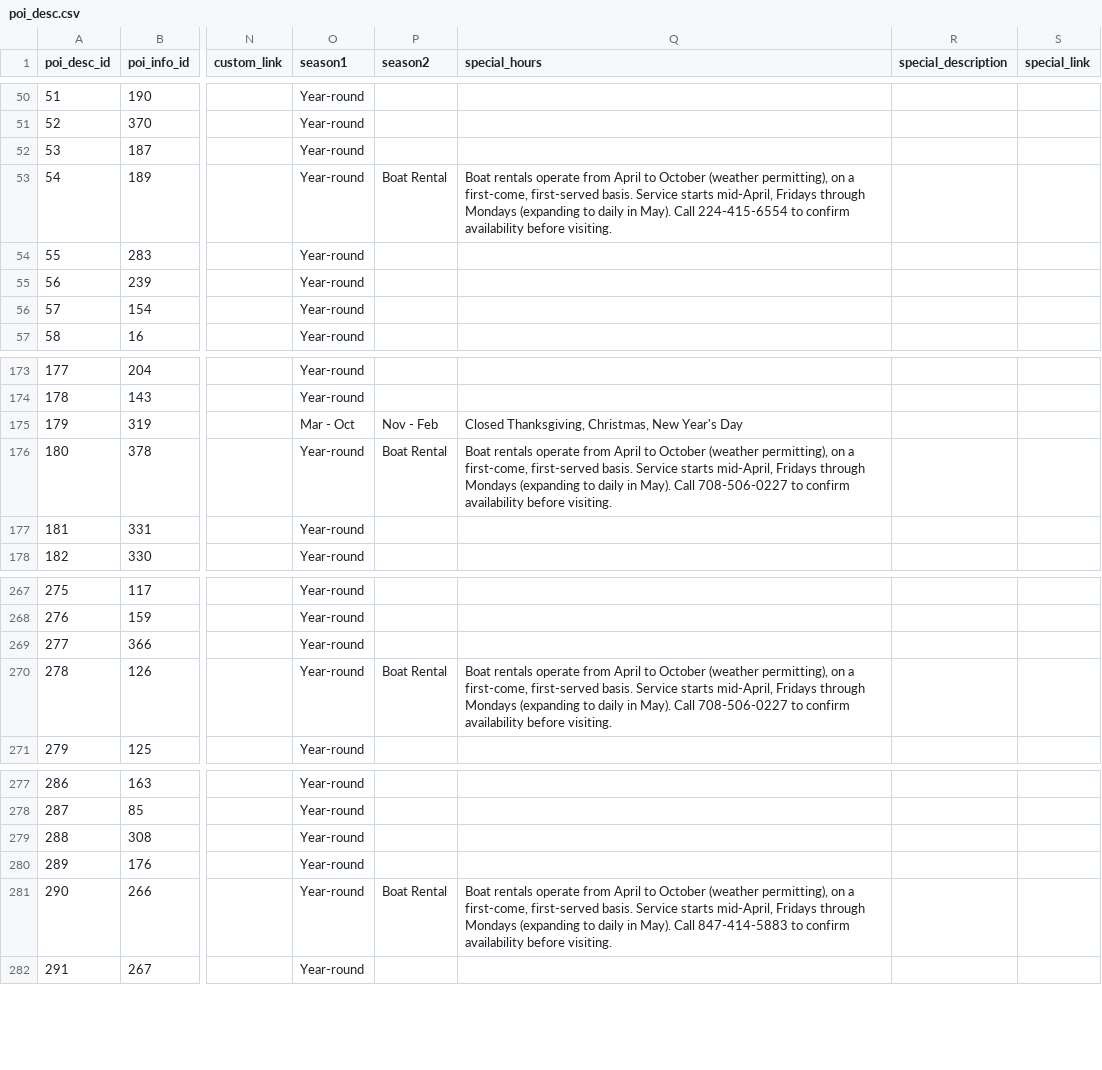
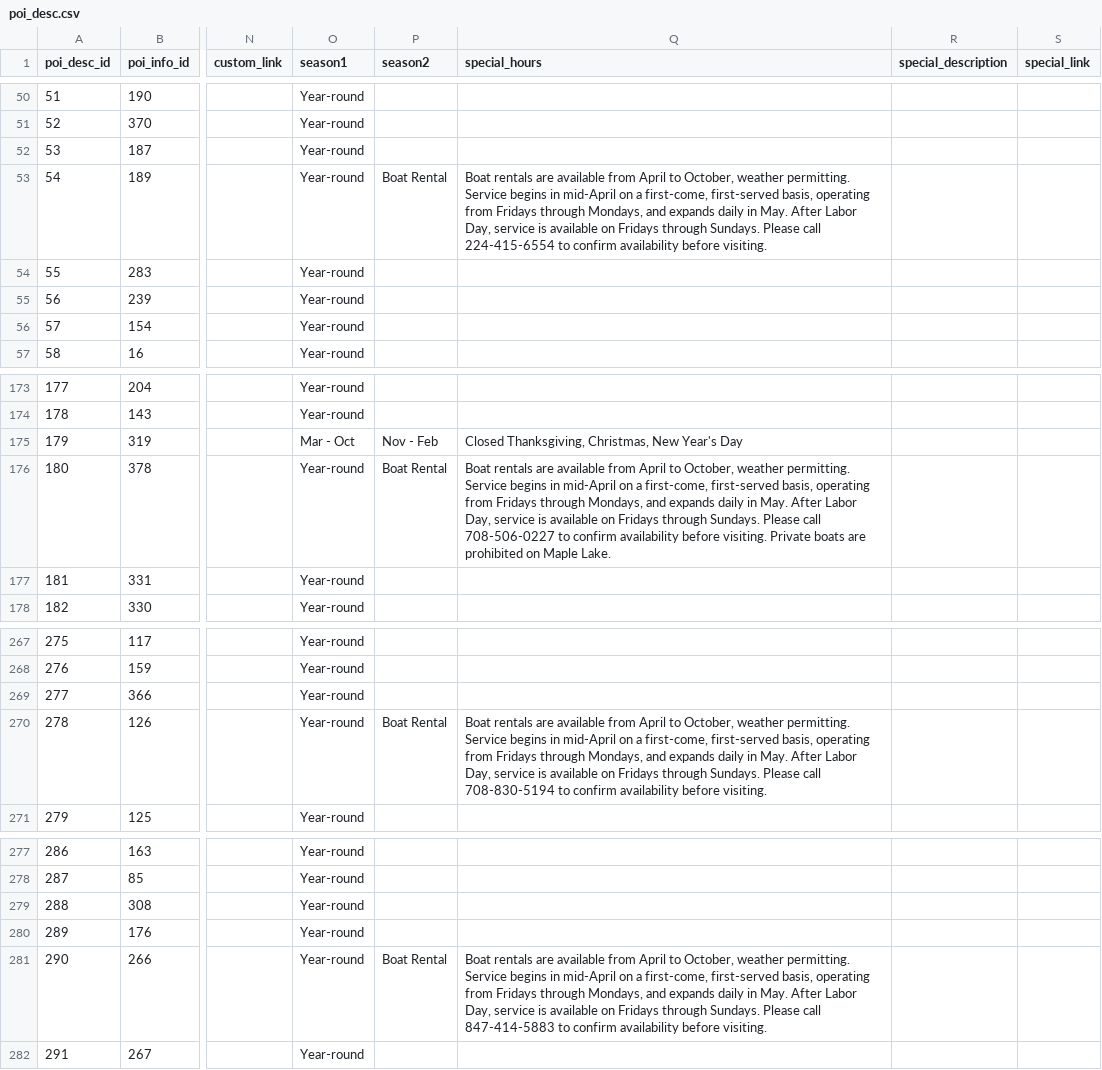
Before and after one commit to fpdcc/webmap_data_updates, a CSV file: map data/poi_desc.csv, drawn as a sheet; only a part is shown, gaps mark what is left out; the diff names each change by its address in the sheet, - before the commit and + after, or states it on an @@ line.

Commit message:
Data Updates November 2024

```diff
--- a/map data/poi_desc.csv
+++ b/map data/poi_desc.csv
-Q53 (special_hours): Boat rentals operate from April to October (weather permitting), on a first-come, first-served basis. Service starts mid-April, Fridays through Mondays (expanding to daily in May). Call 224-415-6554 to…
+Q53 (special_hours): Boat rentals are available from April to October, weather permitting. Service begins in mid-April on a first-come, first-served basis, operating from Fridays through Mondays, and expands daily in May. After Labor Day, service is available on Fridays through Sundays. Please call 224-415-6554 to…
-Q176 (special_hours): Boat rentals operate from April to October (weather permitting), on a first-come, first-served basis. Service starts mid-April, Fridays through Mondays (expanding to daily in May). Call 708-506-0227 to confirm availability before visiting.
+Q176 (special_hours): Boat rentals are available from April to October, weather permitting. Service begins in mid-April on a first-come, first-served basis, operating from Fridays through Mondays, and expands daily in May. After Labor Day, service is available on Fridays through Sundays. Please call 708-506-0227 to confirm availability before visiting. Private boats are prohibited on Maple Lake.
-Q270 (special_hours): Boat rentals operate from April to October (weather permitting), on a first-come, first-served basis. Service starts mid-April, Fridays through Mondays (expanding to daily in May). Call 708-506-0227 to confirm…
+Q270 (special_hours): Boat rentals are available from April to October, weather permitting. Service begins in mid-April on a first-come, first-served basis, operating from Fridays through Mondays, and expands daily in May. After Labor Day, service is available on Fridays through Sundays. Please call 708-830-5194 to confirm…
-Q281 (special_hours): Boat rentals operate from April to October (weather permitting), on a first-come, first-served basis. Service starts mid-April, Fridays through Mondays (expanding to daily in May). Call 847-414-5883 to…
+Q281 (special_hours): Boat rentals are available from April to October, weather permitting. Service begins in mid-April on a first-come, first-served basis, operating from Fridays through Mondays, and expands daily in May. After Labor Day, service is available on Fridays through Sundays. Please call 847-414-5883 to…
```
Also changed, not shown: map data/picnicgroves.csv, map data/points_of_interest.csv, 1 other file.
